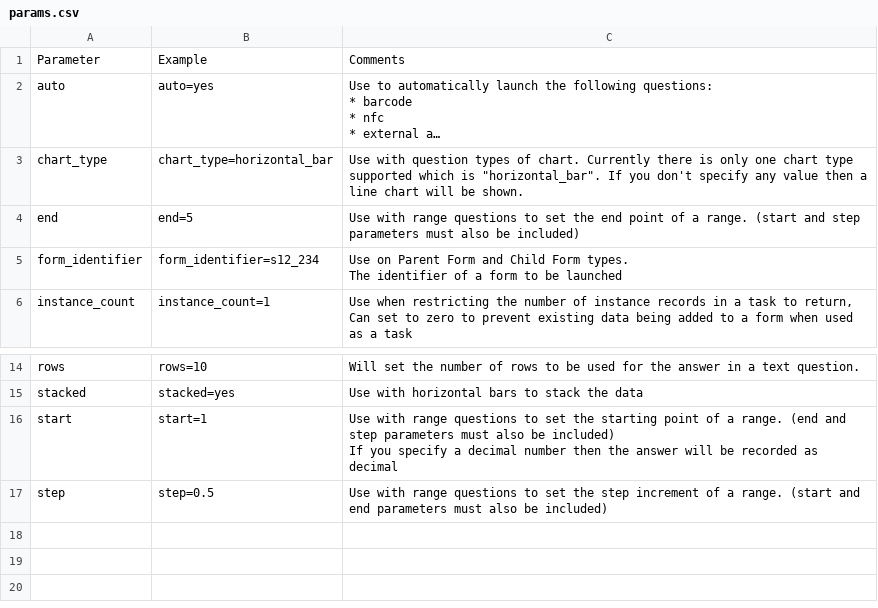
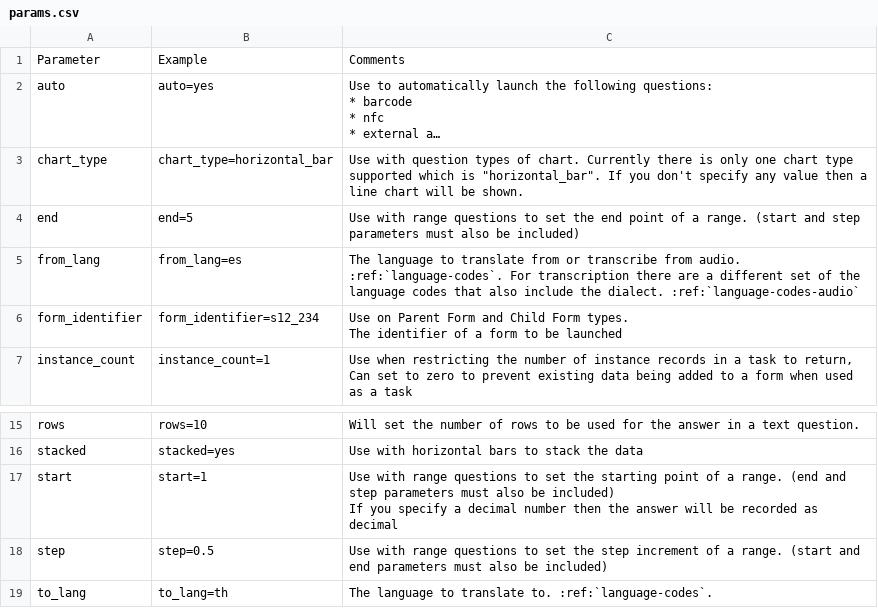
Before and after one commit to nap2000/docs, a CSV file: tables/params.csv, drawn as a sheet; only a part is shown, gaps mark what is left out; long unchanged cells end in …; the diff names each change by its address in the sheet, - before the commit and + after, or states it on an @@ line.

```diff
--- a/tables/params.csv
+++ b/tables/params.csv
+row 5: from_lang | from_lang=es | The language to translate from or transcribe from audio. :ref:`language-codes`. For transcription there are a different set of the language codes that also include the dialect. :ref:`language-codes-audio`
+row 19: to_lang | to_lang=th | The language to translate to. :ref:`language-codes`.
```
Also changed, not shown: 18 other files.
